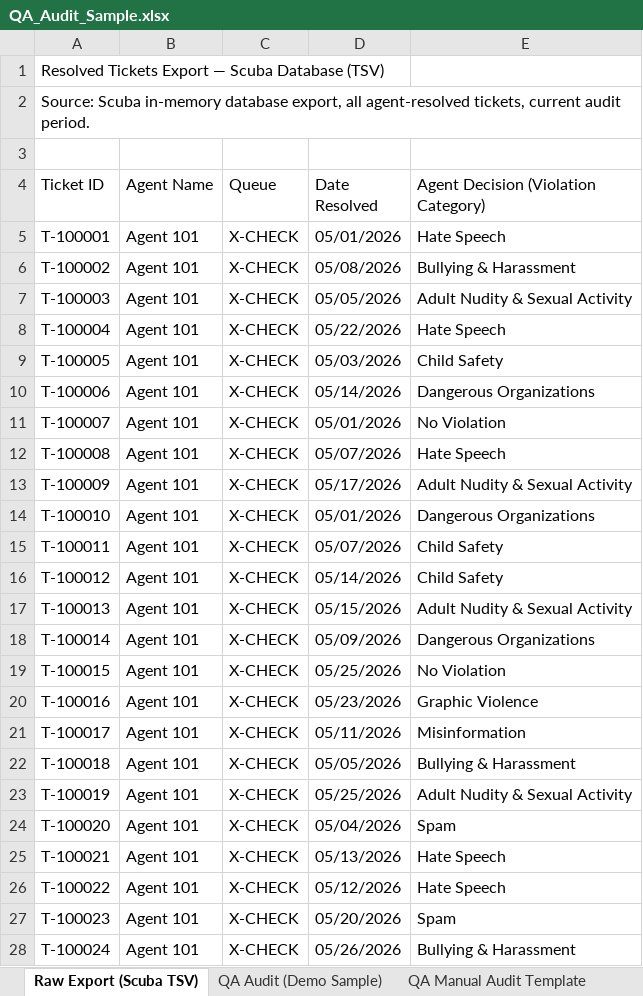
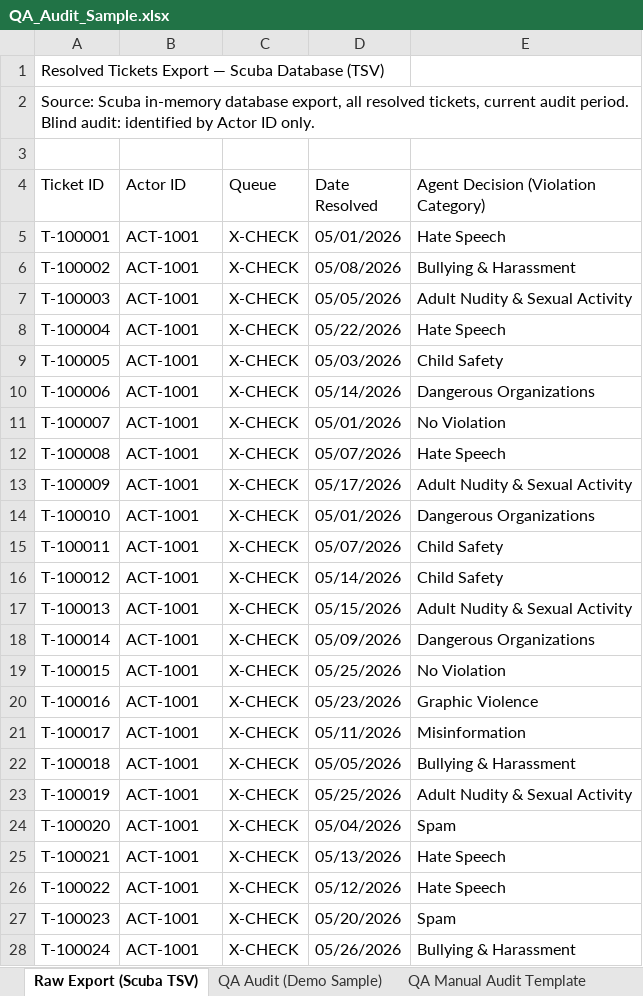
Before and after one commit to keesbraga/about, an Excel workbook: QA_Audit_Sample.xlsx, sheet Raw Export (Scuba TSV), drawn as a sheet; only a part is shown; values as stored, in another font and other column widths than the file's, no cell formats; the diff covers the shown part only; the diff names each change by its address in the sheet, - before the commit and + after, or states it on an @@ line.

Commit message:
Rebuild QA audit workbook: pastel blue theme, blind Actor ID audit, accuracy by queue table

```diff
--- a/QA_Audit_Sample.xlsx (sheet Raw Export (Scuba TSV))
+++ b/QA_Audit_Sample.xlsx (sheet Raw Export (Scuba TSV))
-A2 (Ticket ID): …export, all agent-resolved tickets, current audit period.
+A2 (Ticket ID): …export, all resolved tickets, current audit period. Blind audit: identified by Actor ID only.
-B4: Agent Name
+B4: Actor ID
-B5:B28 (Actor ID): Agent 101
+B5:B28 (Actor ID): ACT-1001
```
Also changed, not shown: 1450 edited cells elsewhere in this sheet, sheet QA Manual Audit Template, sheet Accuracy Summary, sheet QA Audit (Demo Sample), cell formats, 1 other file.
